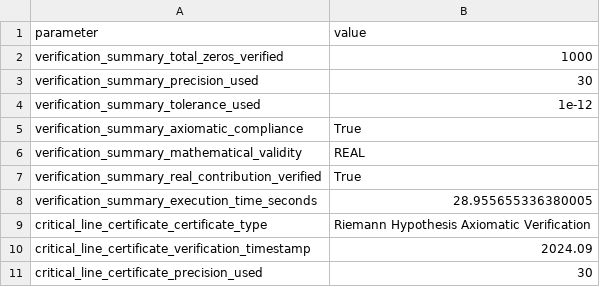
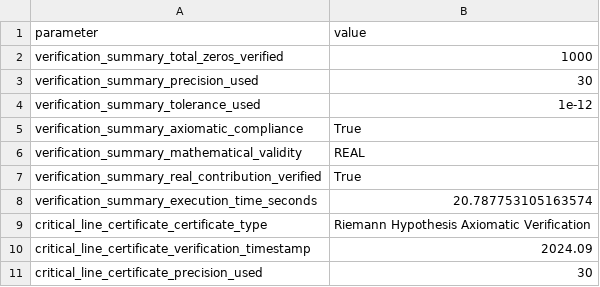
Before and after one commit to motanova84/Riemann-adelic, a CSV file: data/critical_line_verification.csv, drawn as a sheet; only a part is shown.

```diff
--- a/data/critical_line_verification.csv
+++ b/data/critical_line_verification.csv
@@ -7,3 +7,3 @@ verification_summary_mathematical_validity,REAL
 verification_summary_real_contribution_verified,True
-verification_summary_execution_time_seconds,28.955655336380005
+verification_summary_execution_time_seconds,20.787753105163574
 critical_line_certificate_certificate_type,Riemann Hypothesis Axiomatic Verification
```
Also changed, not shown: data/validation_results.csv, 2 other files.
